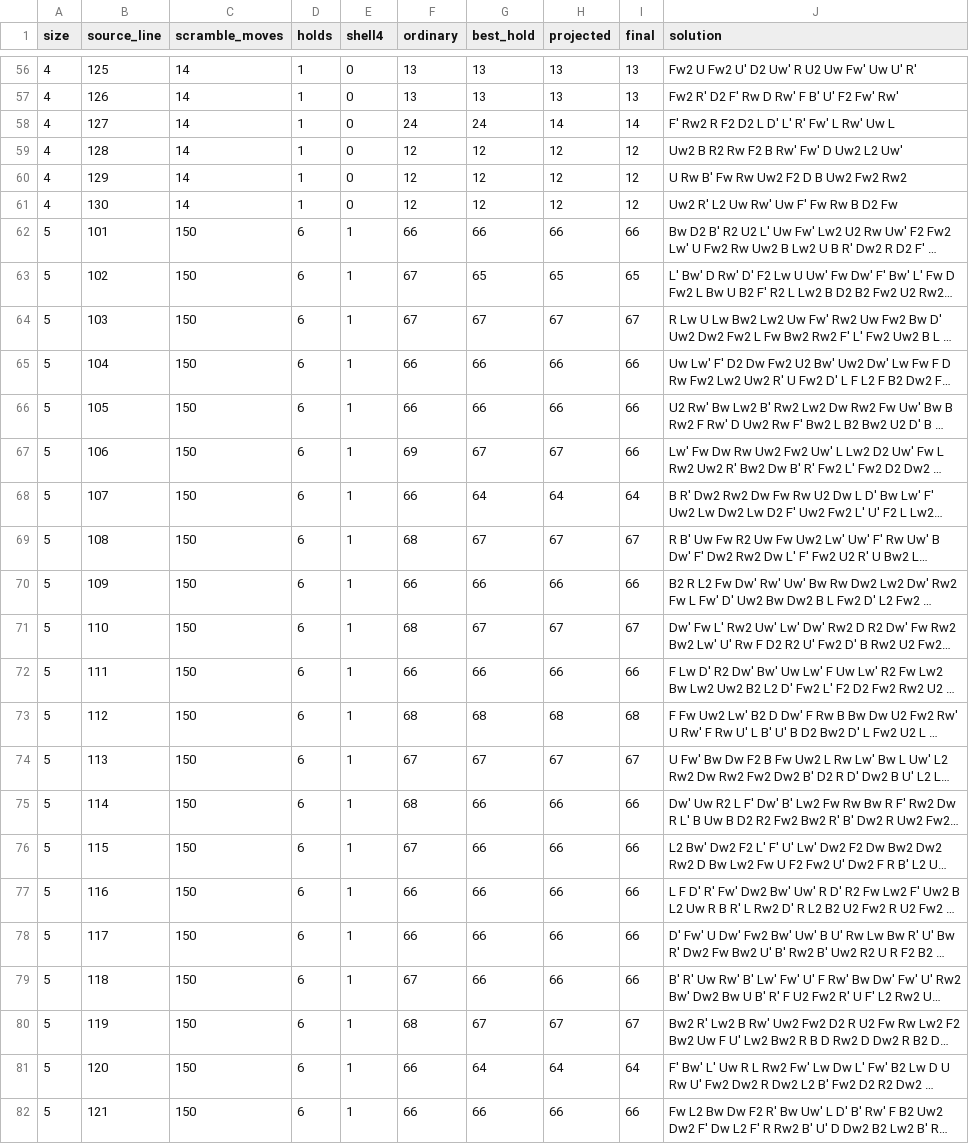
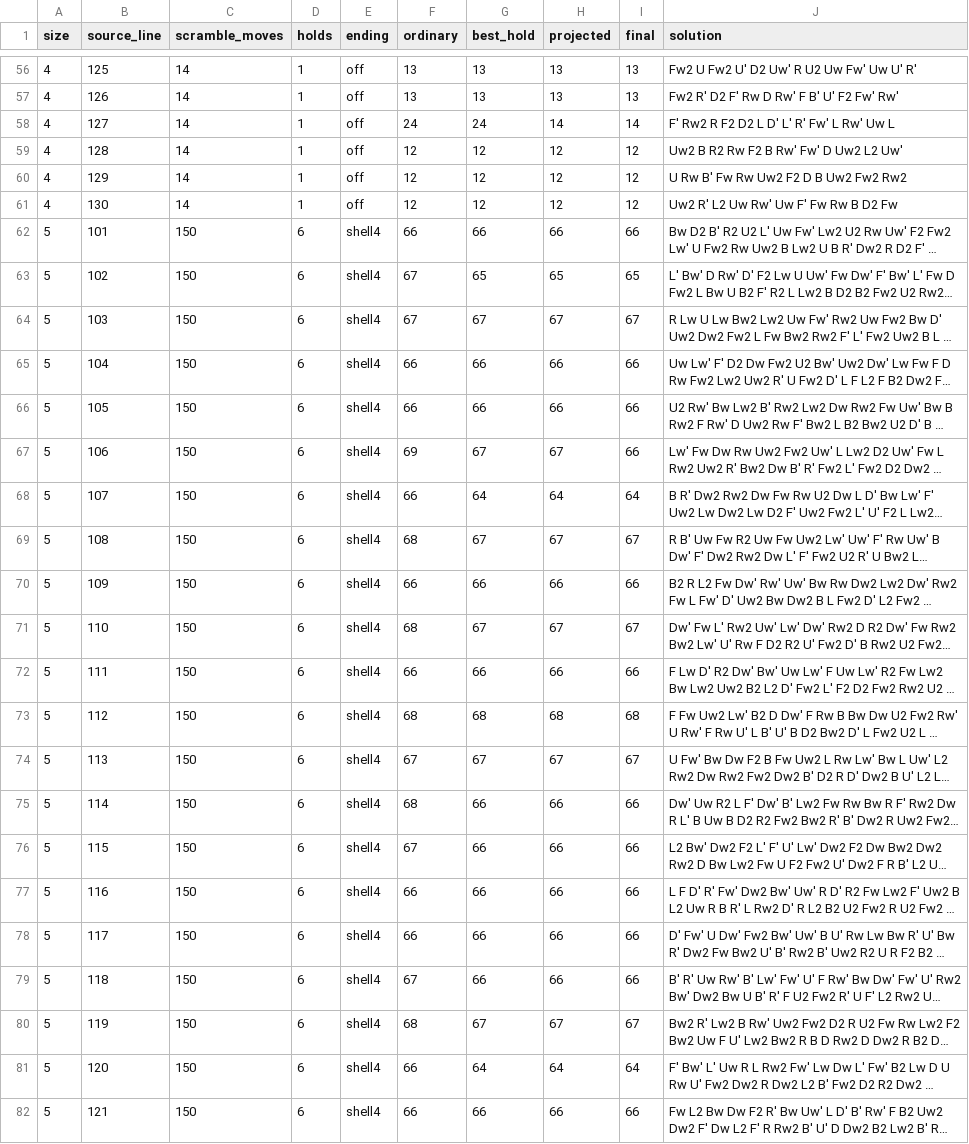
Before and after one commit to Horia73/anycube, a TSV file: bench/lift-45.tsv, drawn as a sheet; only a part is shown, gaps mark what is left out; long unchanged cells end in …; the diff covers the shown part only; the diff names each change by its address in the sheet, - before the commit and + after, or states it on an @@ line.

```diff
--- a/bench/lift-45.tsv
+++ b/bench/lift-45.tsv
-E1: shell4
+E1: ending
-E56:E61 (ending): 0
+E56:E61 (ending): off
-E62:E82 (ending): 1
+E62:E82 (ending): shell4
```
Also changed, not shown: 95 edited cells elsewhere in this file, 1 other file.
